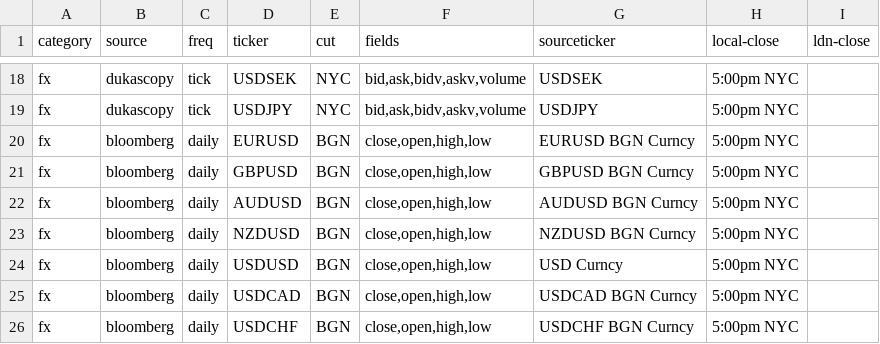
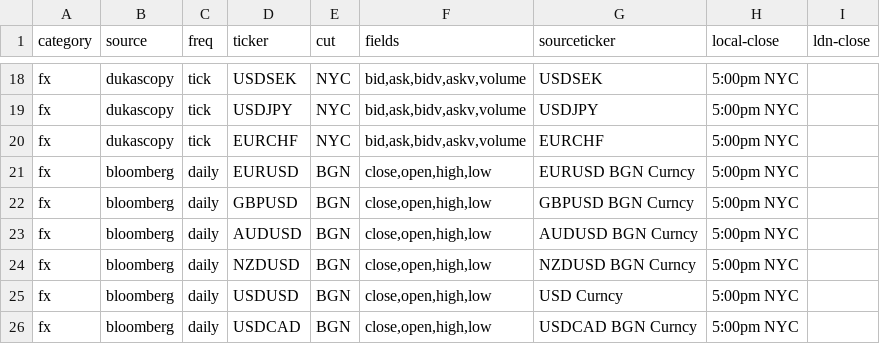
Before and after one commit to cuemacro/findatapy, a CSV file: findatapy/conf/time_series_tickers_list.csv, drawn as a sheet; only a part is shown, gaps mark what is left out; the shorter side is filled out with more unchanged rows.

Commit message:
Added eurchf to allowed tickers (#10)
That's great! I added the ticker list to make it easier to create aliases (more relevant for Quandl etc, where tickers are not as easy to remember)

```diff
--- a/findatapy/conf/time_series_tickers_list.csv
+++ b/findatapy/conf/time_series_tickers_list.csv
@@ -19,2 +19,3 @@ fx,dukascopy,tick,USDSEK,NYC,"bid,ask,bidv,askv,volume",USDSEK,5:00pm NYC,,,
 fx,dukascopy,tick,USDJPY,NYC,"bid,ask,bidv,askv,volume",USDJPY,5:00pm NYC,,,
+fx,dukascopy,tick,EURCHF,NYC,"bid,ask,bidv,askv,volume",EURCHF,5:00pm NYC,,,
 fx,bloomberg,daily,EURUSD,BGN,"close,open,high,low",EURUSD BGN Curncy,5:00pm NYC,,,
```
